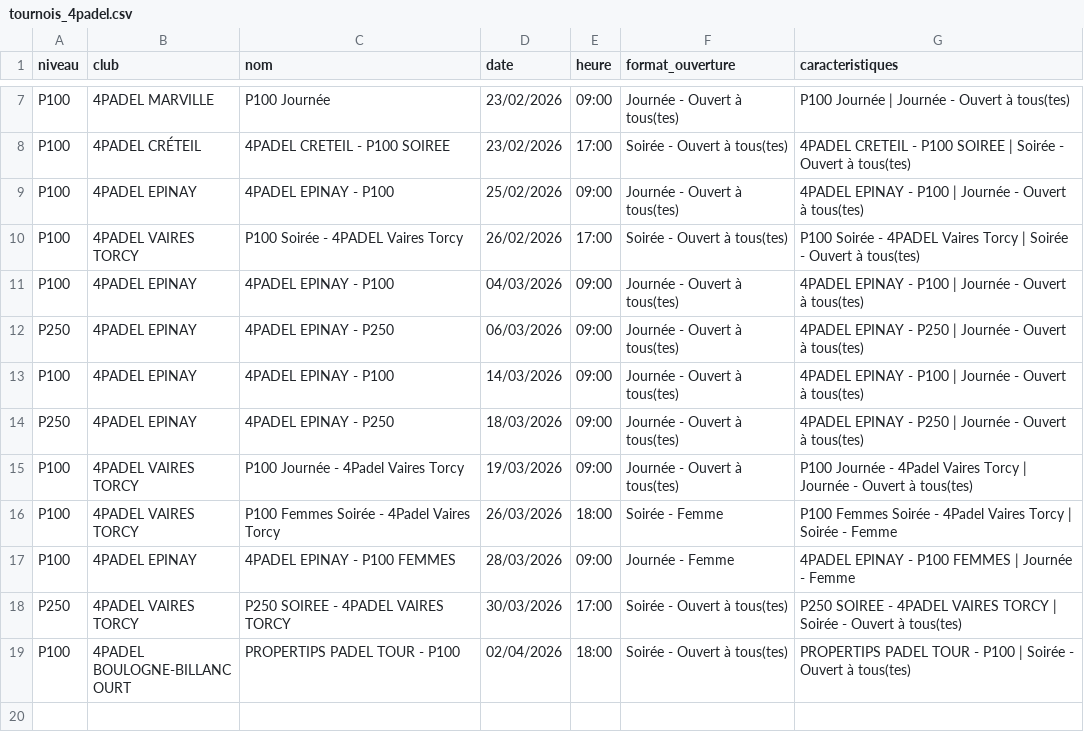
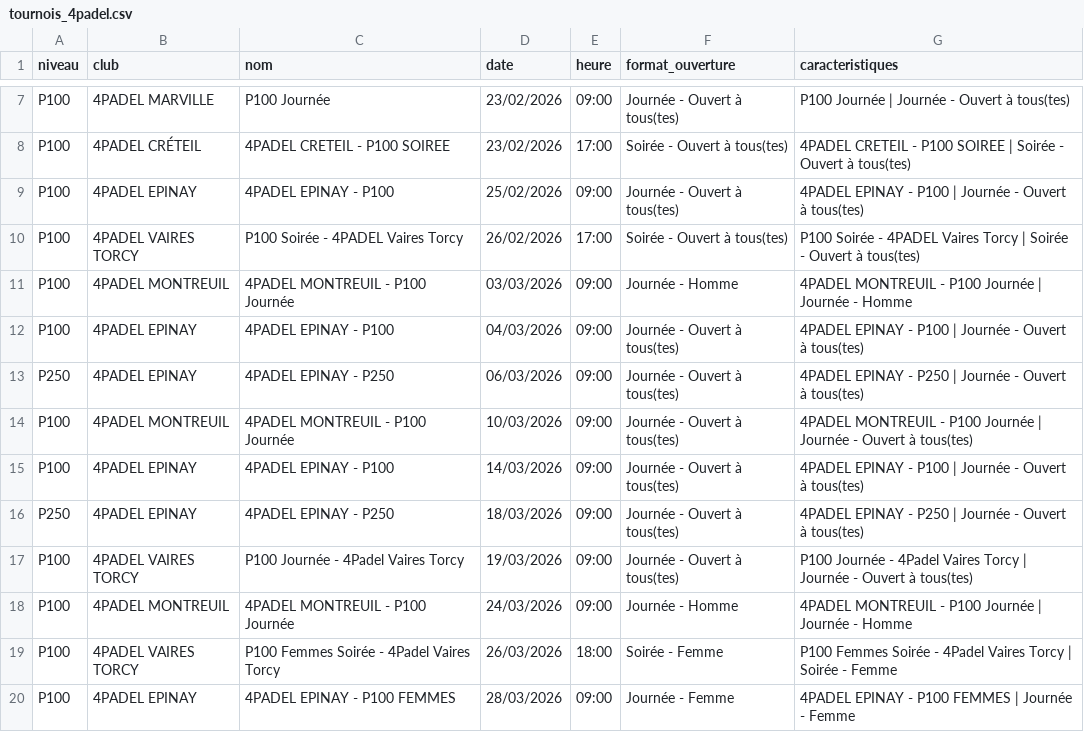
Before and after one commit to TheBigLouloup/Padel, a CSV file: tournois_4padel.csv, drawn as a sheet; only a part is shown, gaps mark what is left out; the shorter side is filled out with more unchanged rows; the diff names each change by its address in the sheet, - before the commit and + after, or states it on an @@ line.

```diff
--- a/tournois_4padel.csv
+++ b/tournois_4padel.csv
+row 11: P100 | 4PADEL MONTREUIL | 4PADEL MONTREUIL - P100 Journée | 03/03/2026 | 09:00 | Journée - Homme | 4PADEL MONTREUIL - P100 Journée | Journée - Homme
+row 14: P100 | 4PADEL MONTREUIL | 4PADEL MONTREUIL - P100 Journée | 10/03/2026 | 09:00 | Journée - Ouvert à tous(tes) | 4PADEL MONTREUIL - P100 Journée | Journée - Ouvert à tous(tes)
+row 18: P100 | 4PADEL MONTREUIL | 4PADEL MONTREUIL - P100 Journée | 24/03/2026 | 09:00 | Journée - Homme | 4PADEL MONTREUIL - P100 Journée | Journée - Homme
```
Also changed, not shown: 1 other file.
